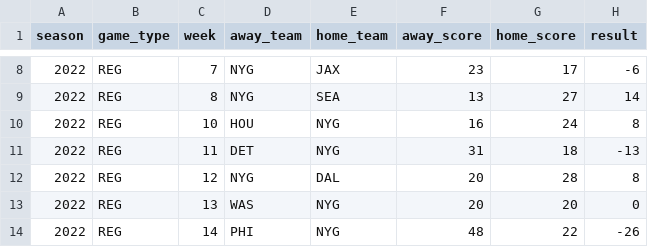
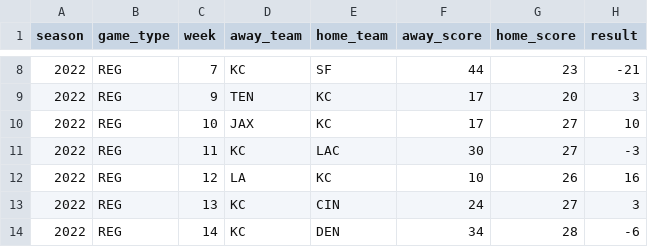
Before and after one commit to Josephhero/test_actions, a CSV file: schedule_test.csv, drawn as a sheet; only a part is shown, gaps mark what is left out; the diff covers the shown part only.

```diff
--- a/schedule_test.csv
+++ b/schedule_test.csv
@@ -8,7 +8,7 @@ season,game_type,week,away_team,home_team,away_score,home_score,result
-2022,REG,7,NYG,JAX,23,17,-6
-2022,REG,8,NYG,SEA,13,27,14
-2022,REG,10,HOU,NYG,16,24,8
-2022,REG,11,DET,NYG,31,18,-13
-2022,REG,12,NYG,DAL,20,28,8
-2022,REG,13,WAS,NYG,20,20,0
-2022,REG,14,PHI,NYG,48,22,-26
+2022,REG,7,KC,SF,44,23,-21
+2022,REG,9,TEN,KC,17,20,3
+2022,REG,10,JAX,KC,17,27,10
+2022,REG,11,KC,LAC,30,27,-3
+2022,REG,12,LA,KC,10,26,16
+2022,REG,13,KC,CIN,24,27,3
+2022,REG,14,KC,DEN,34,28,-6
```
Also changed, not shown: 2 added rows, 1 removed row and 54 edited cells elsewhere in this file.
